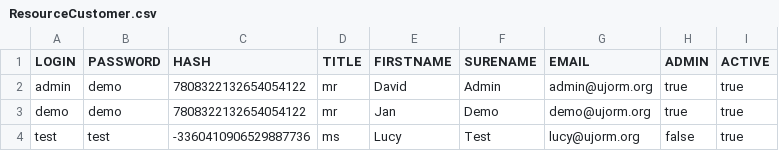
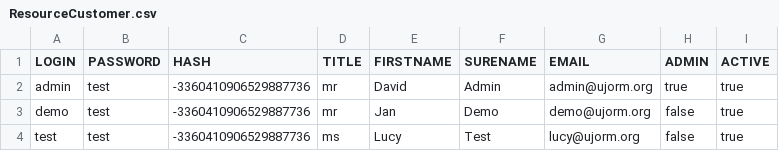
Before and after one commit to wc24/ujorm, a CSV file: samples/wicket/src/main/java/org/ujorm/hotels/config/demoData/ResourceCustomer.csv, drawn as a sheet.

Commit message:
Login dialog (not finished)

```diff
--- a/samples/wicket/src/main/java/org/ujorm/hotels/config/demoData/ResourceCustomer.csv
+++ b/samples/wicket/src/main/java/org/ujorm/hotels/config/demoData/ResourceCustomer.csv
@@ -1,4 +1,4 @@
 LOGIN;PASSWORD;HASH;TITLE;FIRSTNAME;SURENAME;EMAIL;ADMIN;ACTIVE
-admin;demo;7808322132654054122;mr;David;Admin;admin@ujorm.org;true;true
-demo;demo;7808322132654054122;mr;Jan;Demo;demo@ujorm.org;true;true
+admin;test;-3360410906529887736;mr;David;Admin;admin@ujorm.org;true;true
+demo;test;-3360410906529887736;mr;Jan;Demo;demo@ujorm.org;false;true
 test;test;-3360410906529887736;ms;Lucy;Test;lucy@ujorm.org;false;true
```
Also changed, not shown: 15 other files.
